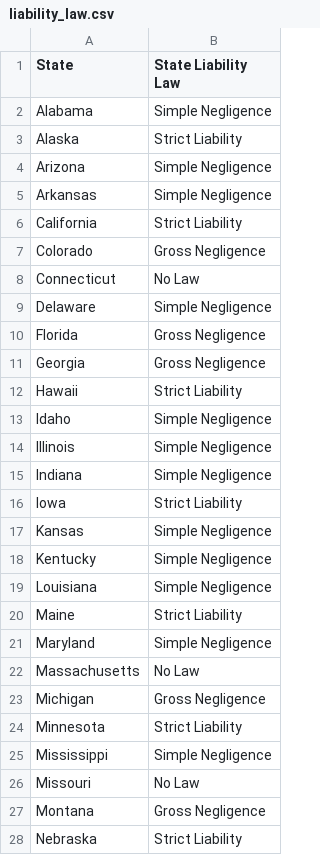
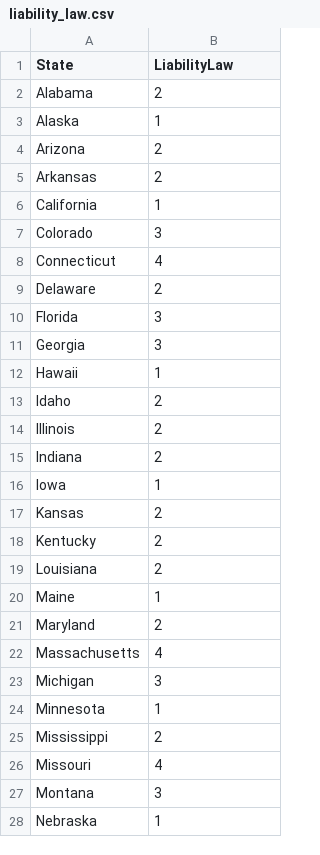
Before and after one commit to staceymarion/Rx-Fire-State-Legislation, a CSV file: data/liability_law.csv, drawn as a sheet; only a part is shown; the diff covers the shown part only.

```diff
--- a/data/liability_law.csv
+++ b/data/liability_law.csv
@@ -1,28 +1,28 @@
-State,State Liability Law
-Alabama,Simple Negligence
-Alaska,Strict Liability
-Arizona,Simple Negligence
-Arkansas,Simple Negligence
-California,Strict Liability
-Colorado,Gross Negligence
-Connecticut,No Law
-Delaware,Simple Negligence
-Florida,Gross Negligence
-Georgia,Gross Negligence
-Hawaii,Strict Liability
-Idaho,Simple Negligence
-Illinois,Simple Negligence
-Indiana,Simple Negligence
-Iowa,Strict Liability
-Kansas,Simple Negligence
-Kentucky,Simple Negligence
-Louisiana,Simple Negligence
-Maine,Strict Liability
-Maryland,Simple Negligence
-Massachusetts,No Law
-Michigan,Gross Negligence
-Minnesota,Strict Liability
-Mississippi,Simple Negligence
-Missouri,No Law
-Montana,Gross Negligence
-Nebraska,Strict Liability
+State,LiabilityLaw
+Alabama,2
+Alaska,1
+Arizona,2
+Arkansas,2
+California,1
+Colorado,3
+Connecticut,4
+Delaware,2
+Florida,3
+Georgia,3
+Hawaii,1
+Idaho,2
+Illinois,2
+Indiana,2
+Iowa,1
+Kansas,2
+Kentucky,2
+Louisiana,2
+Maine,1
+Maryland,2
+Massachusetts,4
+Michigan,3
+Minnesota,1
+Mississippi,2
+Missouri,4
+Montana,3
+Nebraska,1
```
Also changed, not shown: 23 edited cells elsewhere in this file, data/acres_burned.csv, data/authorization_time.csv, 12 other files.
